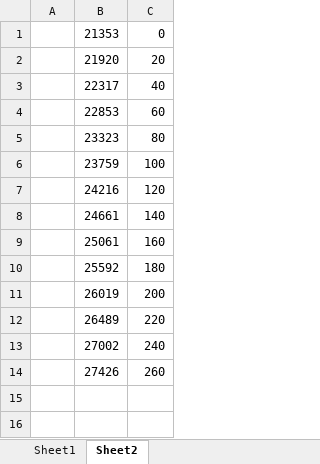
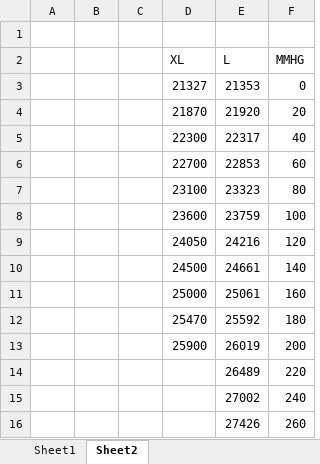
Before and after one commit to idmaping/covid19tracer, an Excel workbook: temporary-file/calibrating-tensi.xlsx, sheet Sheet2, drawn as a sheet; values as stored, in another font and other column widths than the file's, no borders; addresses are those after the commit; the diff names each change by its address in the sheet, - before the commit and + after, or states it on an @@ line.

```diff
--- a/temporary-file/calibrating-tensi.xlsx (sheet Sheet2)
+++ b/temporary-file/calibrating-tensi.xlsx (sheet Sheet2)
+column B, empty
+column C, empty
+column D, rows 3-13: 21327 | 21870 | 22300 | 22700 | 23100 | 23600 | 24050 | 24500 | 25000 | 25470 | 25900
+row 1: (empty)
+row 2:  |  |  | XL | L | MMHG
```
Also changed, not shown: 8 other files.
